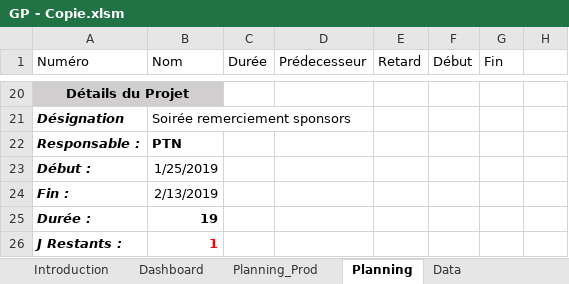
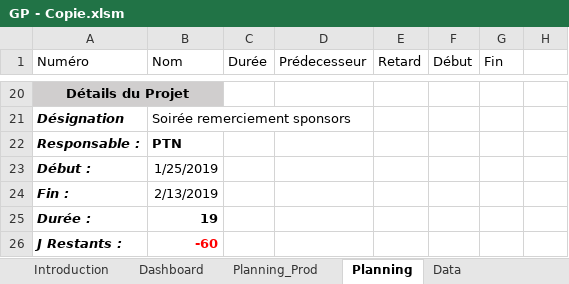
Before and after one commit to EOSCogniton/Intergen, an Excel workbook: 03_Optimus/01_Documents Projet/01_Documents Organisation/04_Gantt_Intégration/GP - Copie.xlsm, sheet Planning, drawn as a sheet; only a part is shown, gaps mark what is left out; values as stored, in another font and other column widths than the file's, no borders; charts and pictures and table styles not drawn; the diff names each change by its address in the sheet, - before the commit and + after, or states it on an @@ line.

```diff
--- a/03_Optimus/01_Documents Projet/01_Documents Organisation/04_Gantt_Intégration/GP - Copie.xlsm (sheet Planning)
+++ b/03_Optimus/01_Documents Projet/01_Documents Organisation/04_Gantt_Intégration/GP - Copie.xlsm (sheet Planning)
-B26 (Nom): 1
+B26 (Nom): -60
```
Also changed, not shown: sheet Planning_Prod, sheet Data, charts or pictures, 03_Optimus/01_Documents Projet/01_Documents Organisation/05_Gannt_Essai_Préparation_Compet/Check_liste_départ_essai.xlsx, 03_Optimus/01_Documents Projet/01_Documents Organisation/Calendrier_EPSA.xlsx, 23 other files.
